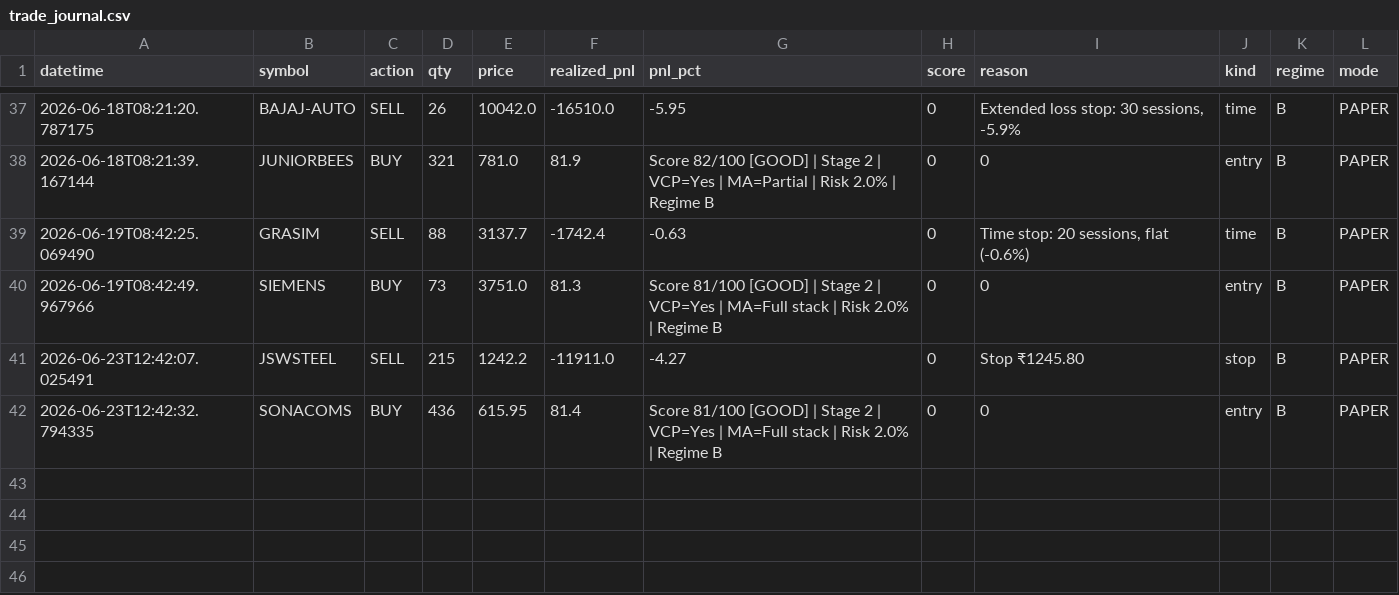
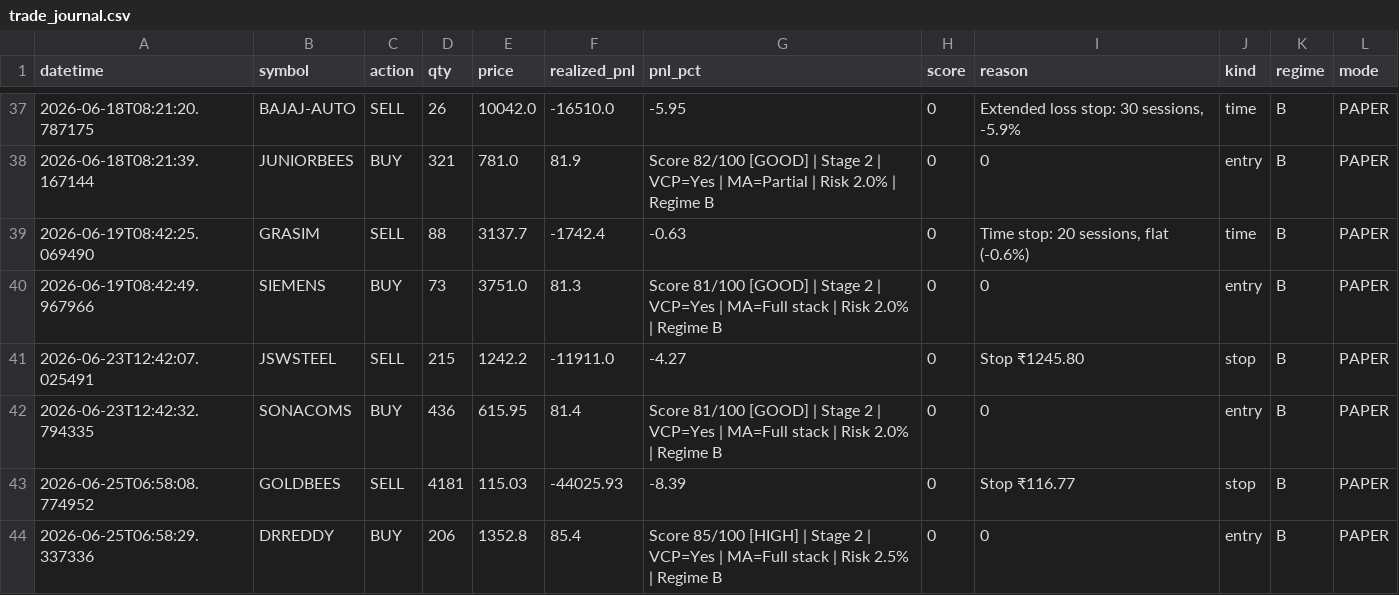
Before and after one commit to Pilluster/Paper-Trading, a CSV file: reports/trade_journal.csv, drawn as a sheet; only a part is shown, gaps mark what is left out.

```diff
--- a/reports/trade_journal.csv
+++ b/reports/trade_journal.csv
@@ -42 +42,3 @@ datetime,symbol,action,qty,price,realized_pnl,pnl_pct,score,reason,kind,regime,m
 2026-06-23T12:42:32.794335,SONACOMS,BUY,436,615.95,81.4,Score 81/100 [GOOD] | Stage 2 | VCP=Yes | MA=Full stack | Risk 2.0% | Regime B,0,0,entry,B,PAPER
+2026-06-25T06:58:08.774952,GOLDBEES,SELL,4181,115.03,-44025.93,-8.39,0,Stop ₹116.77,stop,B,PAPER
+2026-06-25T06:58:29.337336,DRREDDY,BUY,206,1352.8,85.4,Score 85/100 [HIGH] | Stage 2 | VCP=Yes | MA=Full stack | Risk 2.5% | Regime B,0,0,entry,B,PAPER
```
Also changed, not shown: 3 other files.
